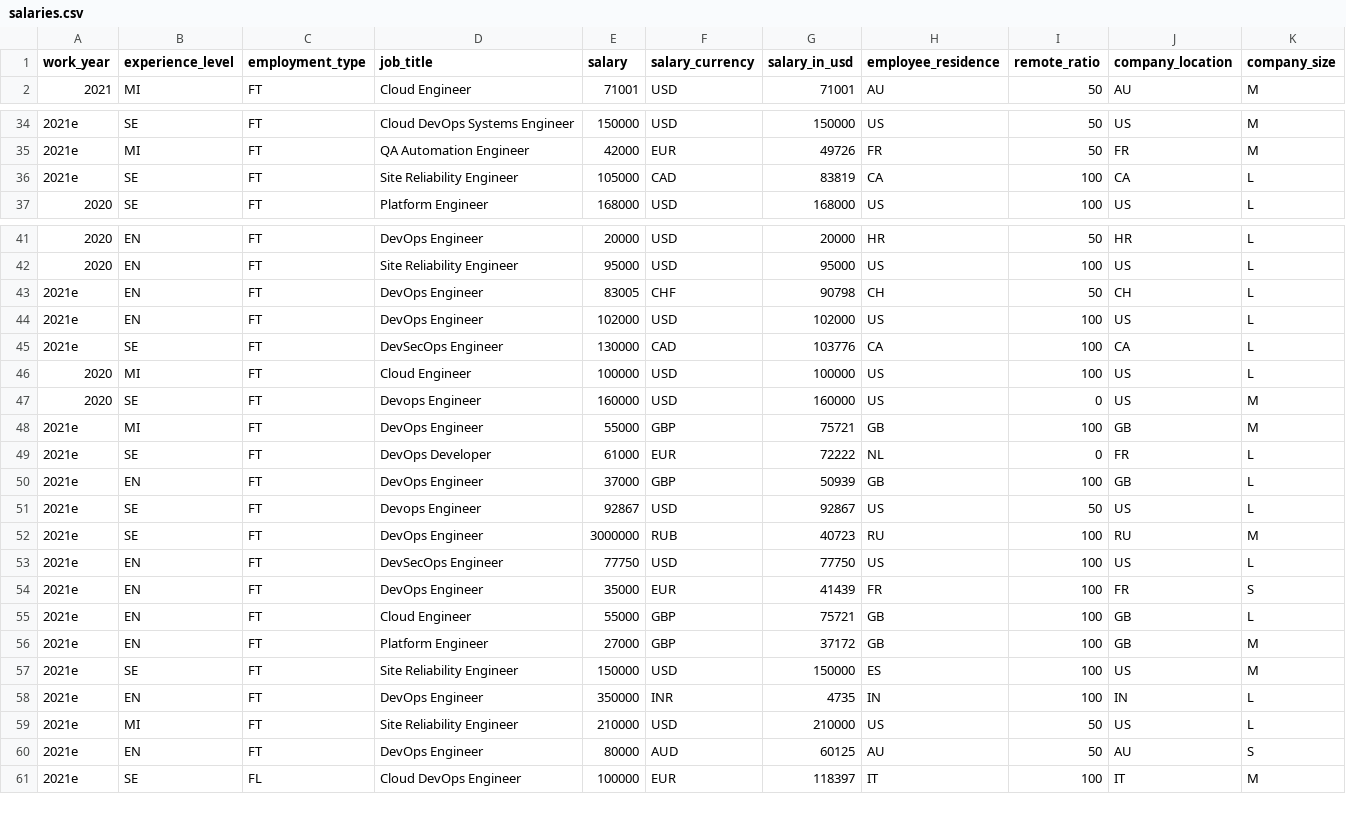
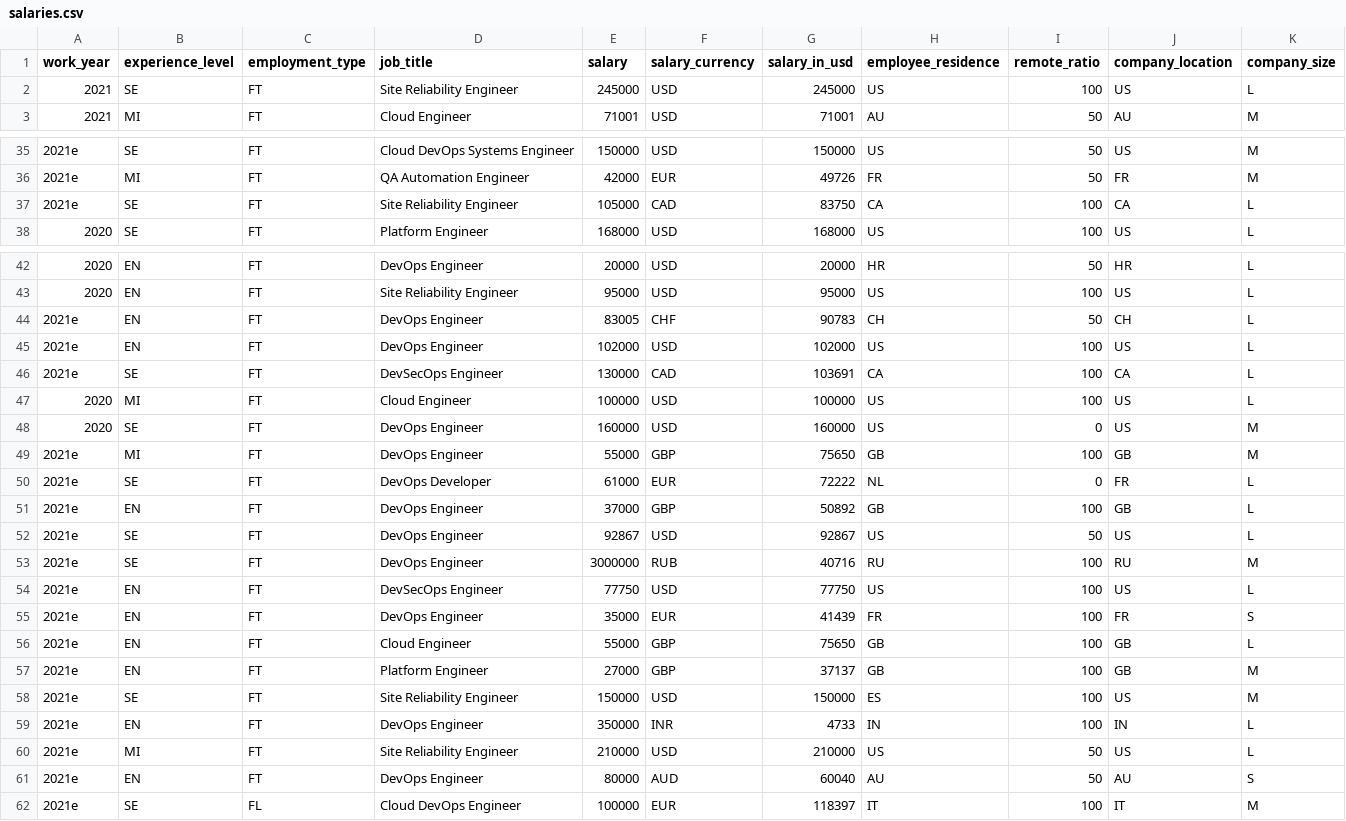
Before and after one commit to foorilla/devops-jobs-net-salaries, a CSV file: salaries.csv, drawn as a sheet; only a part is shown, gaps mark what is left out; the diff covers the shown part only.

Commit message:
Update salaries data.

```diff
--- a/salaries.csv
+++ b/salaries.csv
@@ -1,2 +1,3 @@
 work_year,experience_level,employment_type,job_title,salary,salary_currency,salary_in_usd,employee_residence,remote_ratio,company_location,company_size
+2021,SE,FT,Site Reliability Engineer,245000,USD,245000,US,100,US,L
 2021,MI,FT,Cloud Engineer,71001,USD,71001,AU,50,AU,M
@@ -35,3 +36,3 @@ work_year,experience_level,employment_type,job_title,salary,salary_currency,sala
 2021e,MI,FT,QA Automation Engineer,42000,EUR,49726,FR,50,FR,M
-2021e,SE,FT,Site Reliability Engineer,105000,CAD,83819,CA,100,CA,L
+2021e,SE,FT,Site Reliability Engineer,105000,CAD,83750,CA,100,CA,L
 2020,SE,FT,Platform Engineer,168000,USD,168000,US,100,US,L
@@ -42,20 +43,20 @@ work_year,experience_level,employment_type,job_title,salary,salary_currency,sala
 2020,EN,FT,Site Reliability Engineer,95000,USD,95000,US,100,US,L
-2021e,EN,FT,DevOps Engineer,83005,CHF,90798,CH,50,CH,L
+2021e,EN,FT,DevOps Engineer,83005,CHF,90783,CH,50,CH,L
 2021e,EN,FT,DevOps Engineer,102000,USD,102000,US,100,US,L
-2021e,SE,FT,DevSecOps Engineer,130000,CAD,103776,CA,100,CA,L
+2021e,SE,FT,DevSecOps Engineer,130000,CAD,103691,CA,100,CA,L
 2020,MI,FT,Cloud Engineer,100000,USD,100000,US,100,US,L
-2020,SE,FT,Devops Engineer,160000,USD,160000,US,0,US,M
-2021e,MI,FT,DevOps Engineer,55000,GBP,75721,GB,100,GB,M
+2020,SE,FT,DevOps Engineer,160000,USD,160000,US,0,US,M
+2021e,MI,FT,DevOps Engineer,55000,GBP,75650,GB,100,GB,M
 2021e,SE,FT,DevOps Developer,61000,EUR,72222,NL,0,FR,L
-2021e,EN,FT,DevOps Engineer,37000,GBP,50939,GB,100,GB,L
-2021e,SE,FT,Devops Engineer,92867,USD,92867,US,50,US,L
-2021e,SE,FT,DevOps Engineer,3000000,RUB,40723,RU,100,RU,M
+2021e,EN,FT,DevOps Engineer,37000,GBP,50892,GB,100,GB,L
+2021e,SE,FT,DevOps Engineer,92867,USD,92867,US,50,US,L
+2021e,SE,FT,DevOps Engineer,3000000,RUB,40716,RU,100,RU,M
 2021e,EN,FT,DevSecOps Engineer,77750,USD,77750,US,100,US,L
 2021e,EN,FT,DevOps Engineer,35000,EUR,41439,FR,100,FR,S
-2021e,EN,FT,Cloud Engineer,55000,GBP,75721,GB,100,GB,L
-2021e,EN,FT,Platform Engineer,27000,GBP,37172,GB,100,GB,M
+2021e,EN,FT,Cloud Engineer,55000,GBP,75650,GB,100,GB,L
+2021e,EN,FT,Platform Engineer,27000,GBP,37137,GB,100,GB,M
 2021e,SE,FT,Site Reliability Engineer,150000,USD,150000,ES,100,US,M
-2021e,EN,FT,DevOps Engineer,350000,INR,4735,IN,100,IN,L
+2021e,EN,FT,DevOps Engineer,350000,INR,4733,IN,100,IN,L
 2021e,MI,FT,Site Reliability Engineer,210000,USD,210000,US,50,US,L
-2021e,EN,FT,DevOps Engineer,80000,AUD,60125,AU,50,AU,S
+2021e,EN,FT,DevOps Engineer,80000,AUD,60040,AU,50,AU,S
 2021e,SE,FL,Cloud DevOps Engineer,100000,EUR,118397,IT,100,IT,M
```
Also changed, not shown: 154 edited cells elsewhere in this file, 1 other file.
